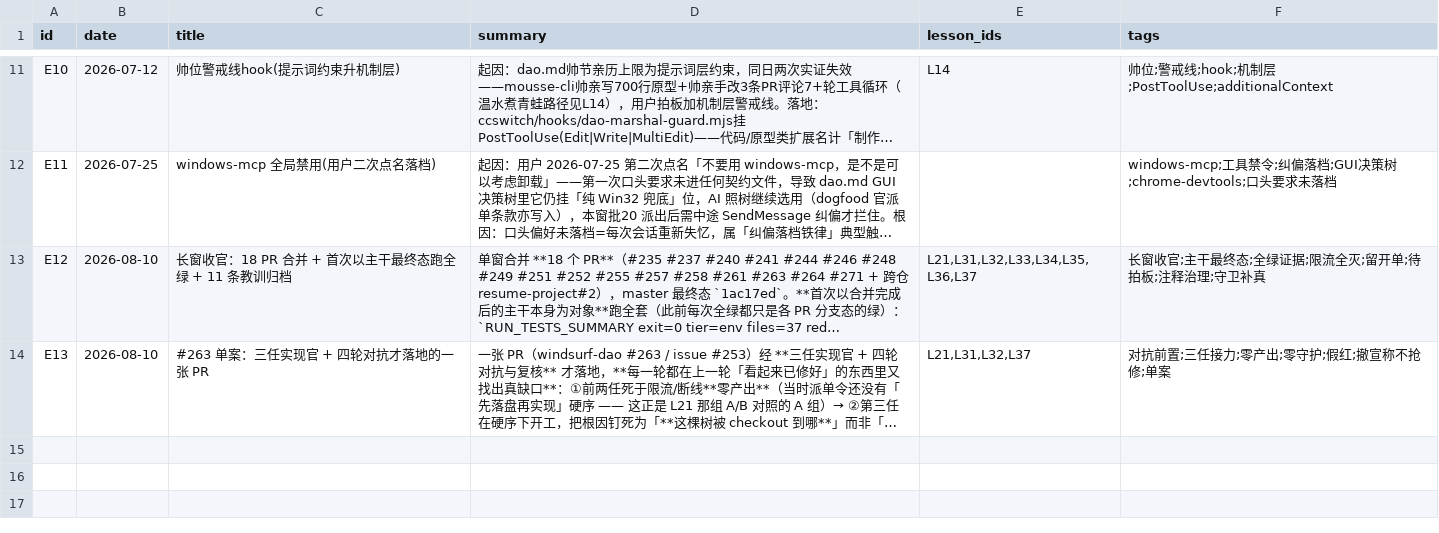
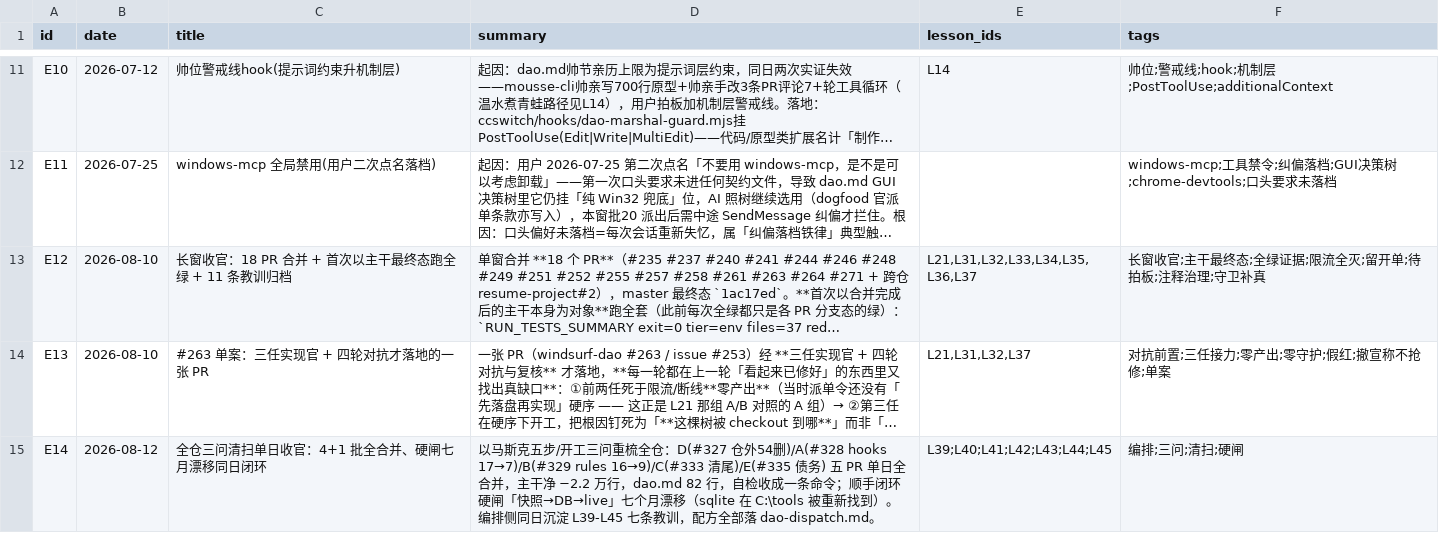
Before and after one commit to thoerwink8/windsurf-dao, a CSV file: docs/evolution/evolution-entries.csv, drawn as a sheet; only a part is shown, gaps mark what is left out; long unchanged cells end in …; the diff names each change by its address in the sheet, - before the commit and + after, or states it on an @@ line.

```diff
--- a/docs/evolution/evolution-entries.csv
+++ b/docs/evolution/evolution-entries.csv
+row 15: E14 | 2026-08-12 | 全仓三问清扫单日收官：4+1 批全合并、硬闸七月漂移同日闭环 | 以马斯克五步/开工三问重梳全仓：D(#327 仓外54删)/A(#328 hooks 17→7)/B(#329 rules 16→9)/C(#333 清尾)/E(#335 债务) 五 PR 单日全合并，主干净 −2.2 万行，dao.md 82 行，自检收成一条命令；顺手闭环硬闸「快照→DB→live」七个月漂移（sqlite 在 C:\tools 被重新找到）。编排侧同日沉淀 L39-L45 七条教训，配方全部落 dao-dispatch.md。 | L39;L40;L41;L42;L43;L44;L45 | 编排;三问;清扫;硬闸
```
Also changed, not shown: docs/evolution/evolution-lessons.csv, 1 other file.
